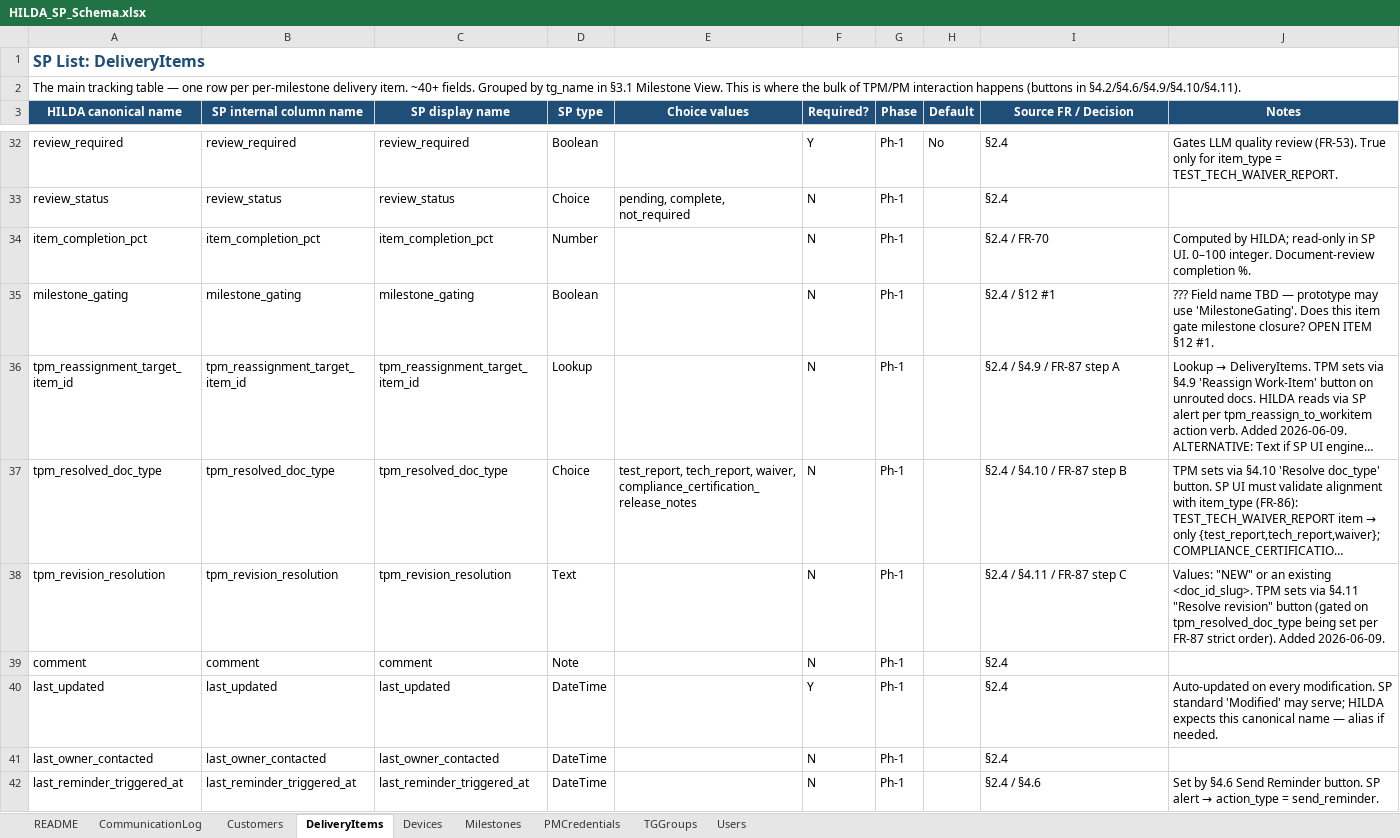
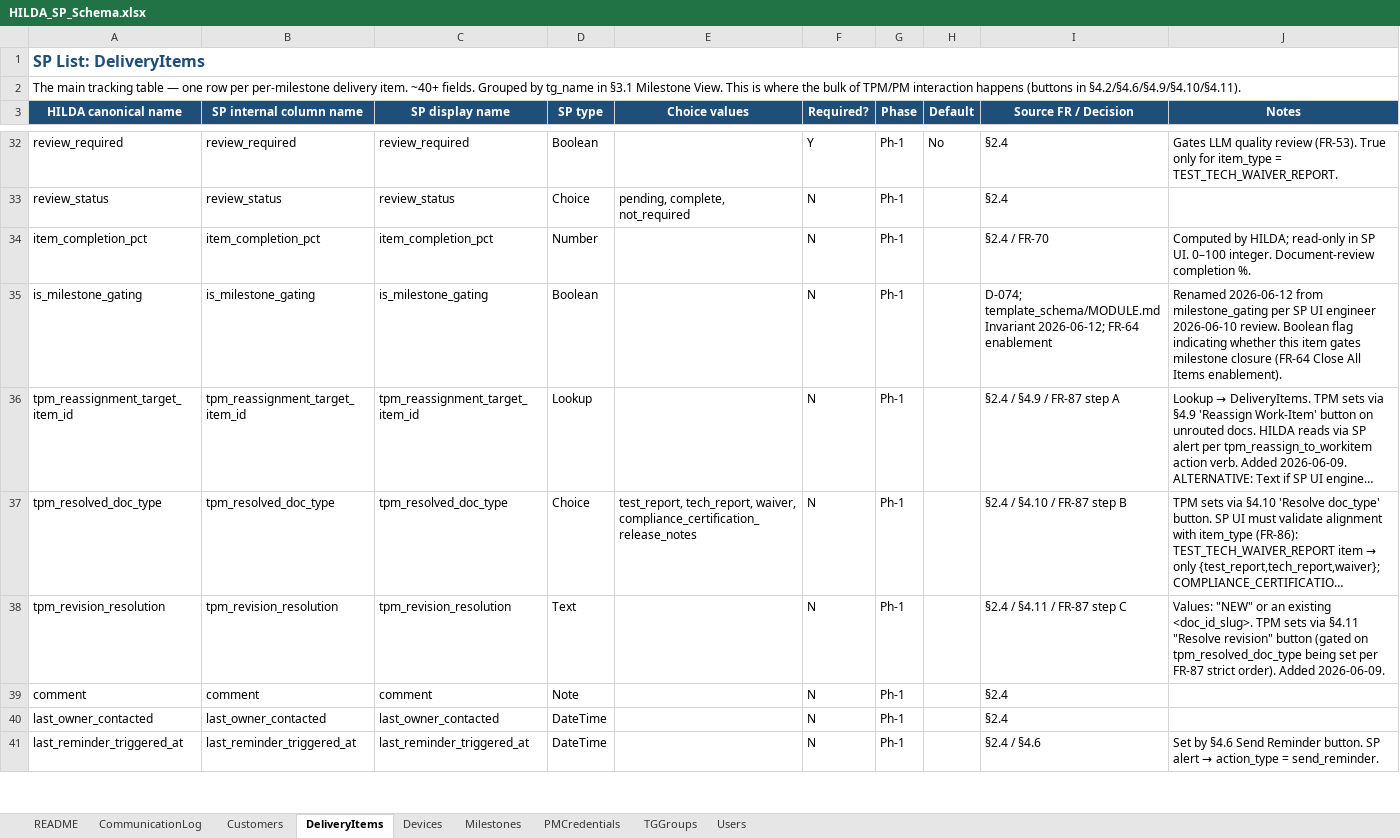
Before and after one commit to kurnoolion/hilda, an Excel workbook: docs/sp_ui_engineer/HILDA_SP_Schema.xlsx, sheet DeliveryItems, drawn as a sheet; only a part is shown, gaps mark what is left out; long unchanged cells end in …; values as stored, in another font and other column widths than the file's, no borders; removed rows and columns are numbered as before the commit, all else as after; the diff covers the shown part only; the diff names each change by its address in the sheet, - before the commit and + after, or states it on an @@ line.

Commit message:
HILDA_SP_Schema.xlsx: absorb 2026-06-12 architecture pass (D-073, D-074, [D-051] impl note)
Aligns the SP UI engineer comm-channel workbook with customizations/sharepoint_config/MODULE.md
+ DECISIONS.md as of commit 4da9900. No remaining ??? cells against architect-side decisions.

DeliveryItems tab:
- Rename milestone_gating -> is_milestone_gating
- Drop last_updated (use SP built-in Modified)
- Add pm_approval_at + pm_approval_pm_id per [D-068]
- Add owner_corp_id (denormalized from Users)
- Add 9 denormalized TG columns per [D-051] impl note (ingress_nsd Choice none/nsd1/nsd2,
  tracking_modality_tg, email_group_alias, tg_owner_name, tg_owner_email, default_cc_list,
  folder_routing_enabled, tracking_enabled, plus tg_name denormalization marker)

Milestones tab:
- Annotate close_all_triggered_at as SP-side-only (no HILDA Postgres mirror)
- Drop default_work_item_config (moved to YAML; not TPM-editable)

Users tab:
- Add owner_corp_id (canonical per-person; reused by corp messenger Ph-2,
  replacing dropped user_corp_messenger_handle)

CommunicationLog tab:
- Drop source_system (channel column already covers the use case)

TGGroups tab:
- Reframe as YAML schema reference per [D-051] impl note (NOT a SP list);
  TG fields denormalized onto DeliveryItems
- Update ingress_nsd Choice values: none/nsd1/nsd2
- Drop folder_routing_template_id (templates not reused across TGs)

README tab:
- Update 8 -> 7 SharePoint Lists framing
- Append 2026-06-12 amendments section documenting D-073/D-074/[D-051] impl note
  and the full schema delta set

```diff
--- a/docs/sp_ui_engineer/HILDA_SP_Schema.xlsx (sheet DeliveryItems)
+++ b/docs/sp_ui_engineer/HILDA_SP_Schema.xlsx (sheet DeliveryItems)
-A35 (HILDA canonical name): milestone_gating
+A35 (HILDA canonical name): is_milestone_gating
-B35 (SP internal column name): milestone_gating
+B35 (SP internal column name): is_milestone_gating
-C35 (SP display name): milestone_gating
+C35 (SP display name): is_milestone_gating
-I35 (Source FR / Decision): §2.4 / §12 #1
+I35 (Source FR / Decision): D-074; template_schema/MODULE.md Invariant 2026-06-12; FR-64 enablement
-J35 (Notes): ??? Field name TBD — prototype may use 'MilestoneGating'. Does this item gate milestone closure? OPEN ITEM §12 #1.
+J35 (Notes): Renamed 2026-06-12 from milestone_gating per SP UI engineer 2026-06-10 review. Boolean flag indicating whether this item gates milestone closure (FR-64 Close All Items enablement).
-row 40: last_updated | last_updated | last_updated | DateTime |  | Y | Ph-1 |  | §2.4 | Auto-updated on every modification. SP standard 'Modified' may serve; HILDA expects this canonical name — alias if needed.
```
Also changed, not shown: 12 added rows elsewhere in this sheet, sheet TGGroups, sheet Milestones, sheet Users, sheet CommunicationLog, sheet README.
